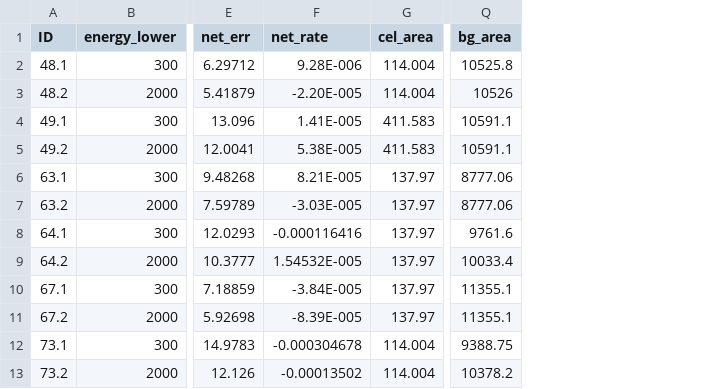
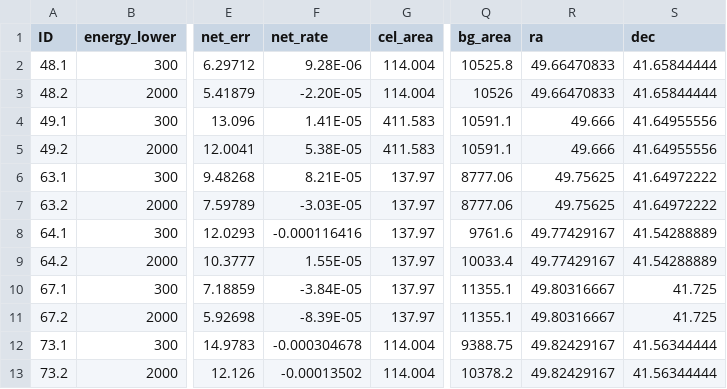
Before and after one commit to tlmakinen/ultra-diffuse-galaxies, a CSV file: netcounts/11713_netcounts.csv, drawn as a sheet; only a part is shown, gaps mark what is left out; the diff names each change by its address in the sheet, - before the commit and + after, or states it on an @@ line.

```diff
--- a/netcounts/11713_netcounts.csv
+++ b/netcounts/11713_netcounts.csv
+column R (ra), rows 2-13: 49.66470833 | 49.66470833 | 49.666 | 49.666 | 49.75625 | 49.75625 | 49.77429167 | 49.77429167 | 49.80316667 | 49.80316667 | 49.82429167 | 49.82429167
+column S (dec), rows 2-13: 41.65844444 | 41.65844444 | 41.64955556 | 41.64955556 | 41.64972222 | 41.64972222 | 41.54288889 | 41.54288889 | 41.725 | 41.725 | 41.56344444 | 41.56344444
-F2 (net_rate): 9.28E-006
+F2 (net_rate): 9.28E-06
-F3 (net_rate): -2.20E-005
+F3 (net_rate): -2.20E-05
-F4 (net_rate): 1.41E-005
+F4 (net_rate): 1.41E-05
-F5 (net_rate): 5.38E-005
+F5 (net_rate): 5.38E-05
-F6 (net_rate): 8.21E-005
+F6 (net_rate): 8.21E-05
-F7 (net_rate): -3.03E-005
+F7 (net_rate): -3.03E-05
-F9 (net_rate): 1.54532E-005
+F9 (net_rate): 1.55E-05
-F10 (net_rate): -3.84E-005
+F10 (net_rate): -3.84E-05
-F11 (net_rate): -8.39E-005
+F11 (net_rate): -8.39E-05
```
Also changed, not shown: netcounts/11714_netcounts.csv, netcounts/11715_netcounts.csv, 1 other file.
